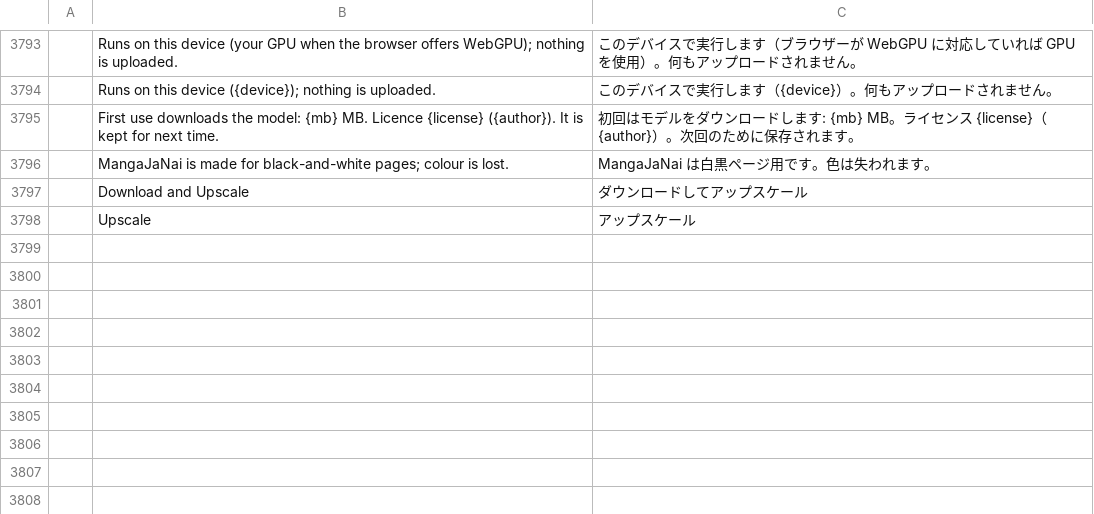
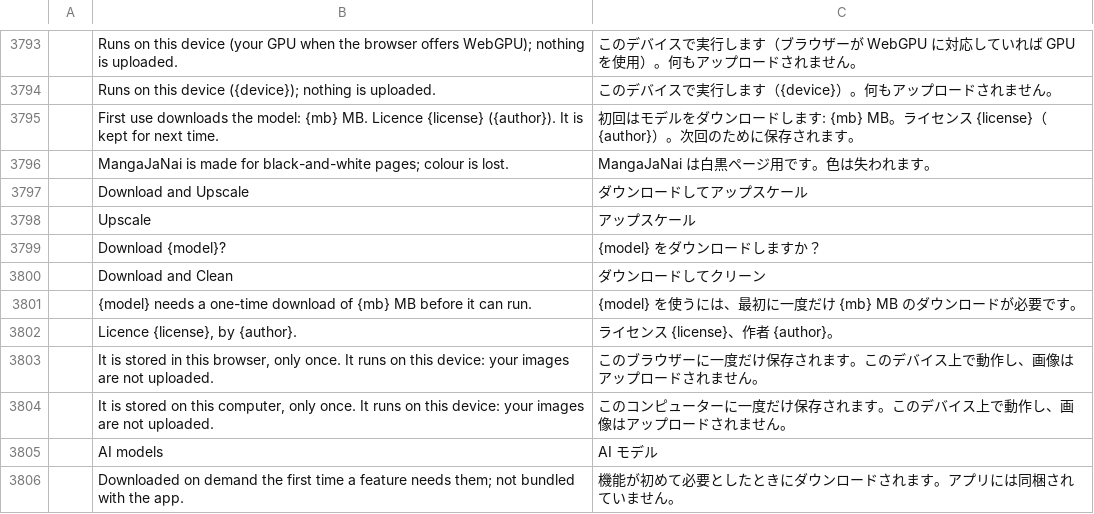
Before and after one commit to ChoqueCastroLD/capishot, a TSV file: crates/ui-egui/src/i18n/ja.tsv, drawn as a sheet; only a part is shown, gaps mark what is left out; the diff names each change by its address in the sheet, - before the commit and + after, or states it on an @@ line.

```diff
--- a/crates/ui-egui/src/i18n/ja.tsv
+++ b/crates/ui-egui/src/i18n/ja.tsv
+row 3799:  | Download {model}? | {model} をダウンロードしますか？
+row 3800:  | Download and Clean | ダウンロードしてクリーン
+row 3801:  | {model} needs a one-time download of {mb} MB before it can run. | {model} を使うには、最初に一度だけ {mb} MB のダウンロードが必要です。
+row 3802:  | Licence {license}, by {author}. | ライセンス {license}、作者 {author}。
+row 3803:  | It is stored in this browser, only once. It runs on this device: your images are not uploaded. | このブラウザーに一度だけ保存されます。このデバイス上で動作し、画像はアップロードされません。
+row 3804:  | It is stored on this computer, only once. It runs on this device: your images are not uploaded. | このコンピューターに一度だけ保存されます。このデバイス上で動作し、画像はアップロードされません。
+row 3805:  | AI models | AI モデル
+row 3806:  | Downloaded on demand the first time a feature needs them; not bundled with the app. | 機能が初めて必要としたときにダウンロードされます。アプリには同梱されていません。
```
Also changed, not shown: crates/ui-egui/src/i18n/el.tsv, crates/ui-egui/src/i18n/fr.tsv, 28 other files.
